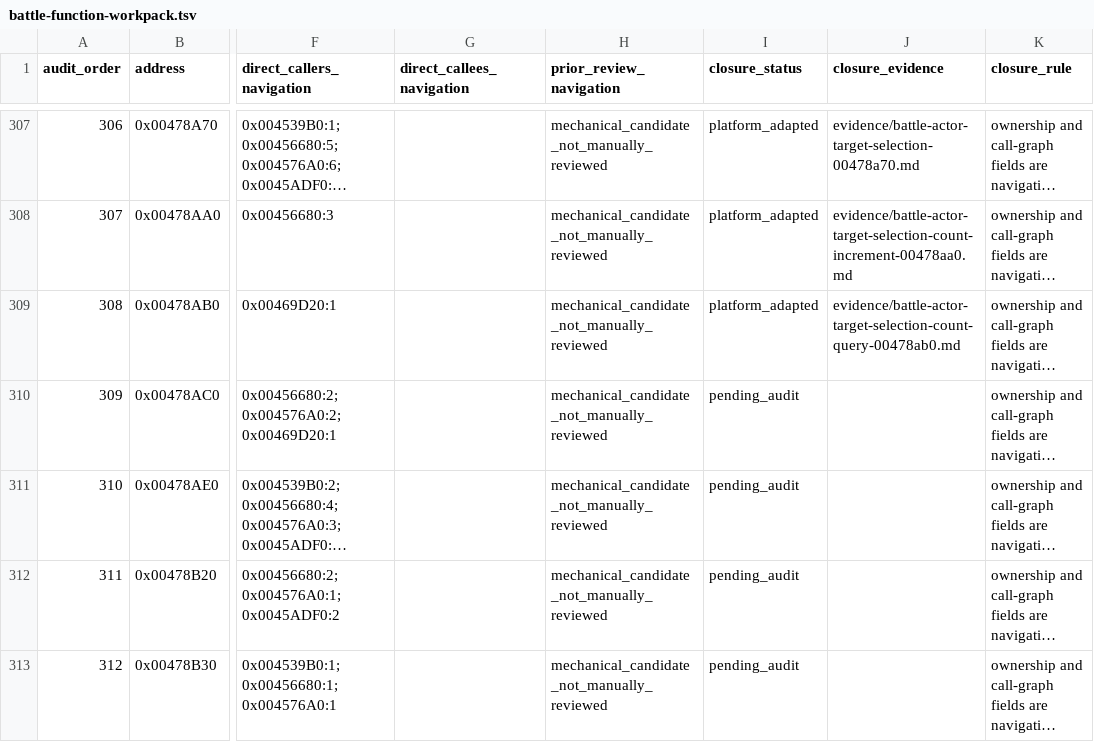
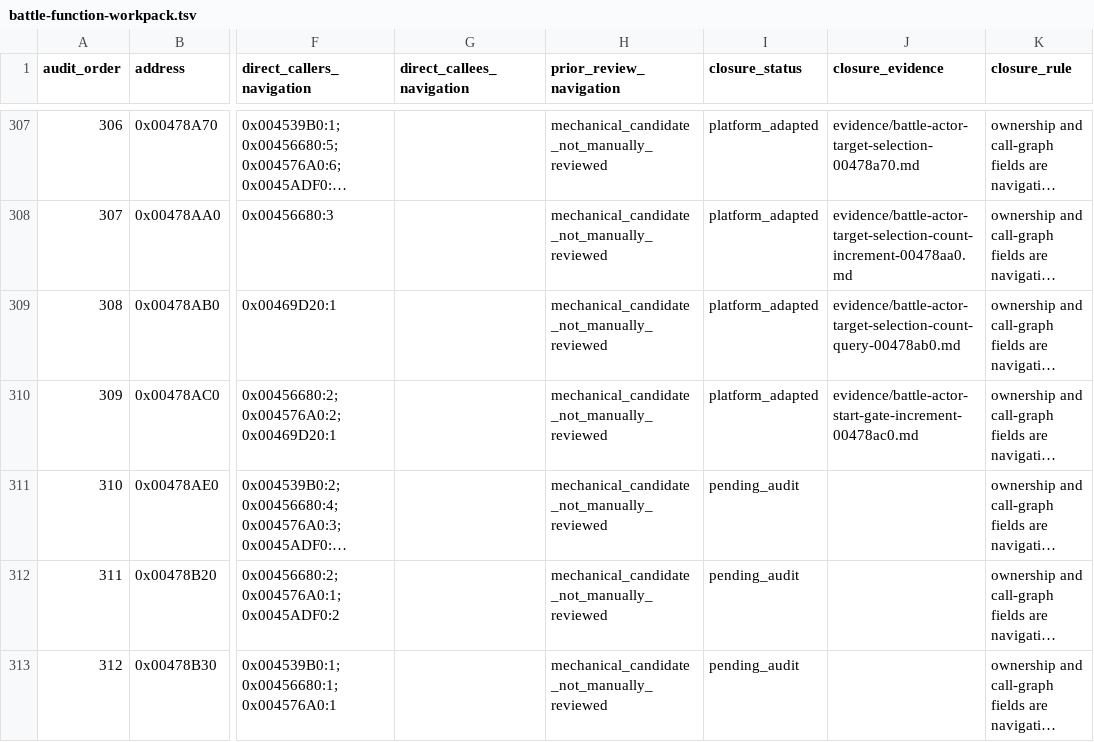
Before and after one commit to Ouroboros/OpenSWD3, a TSV file: analysis/04-reverse-engineering/inventory/battle-function-workpack.tsv, drawn as a sheet; only a part is shown, gaps mark what is left out; long unchanged cells end in …; the diff names each change by its address in the sheet, - before the commit and + after, or states it on an @@ line.

```diff
--- a/analysis/04-reverse-engineering/inventory/battle-function-workpack.tsv
+++ b/analysis/04-reverse-engineering/inventory/battle-function-workpack.tsv
-I310 (closure_status): pending_audit
+I310 (closure_status): platform_adapted
-J310 (closure_evidence): (empty)
+J310 (closure_evidence): evidence/battle-actor-start-gate-increment-00478ac0.md
```
Also changed, not shown: 22 other files.
